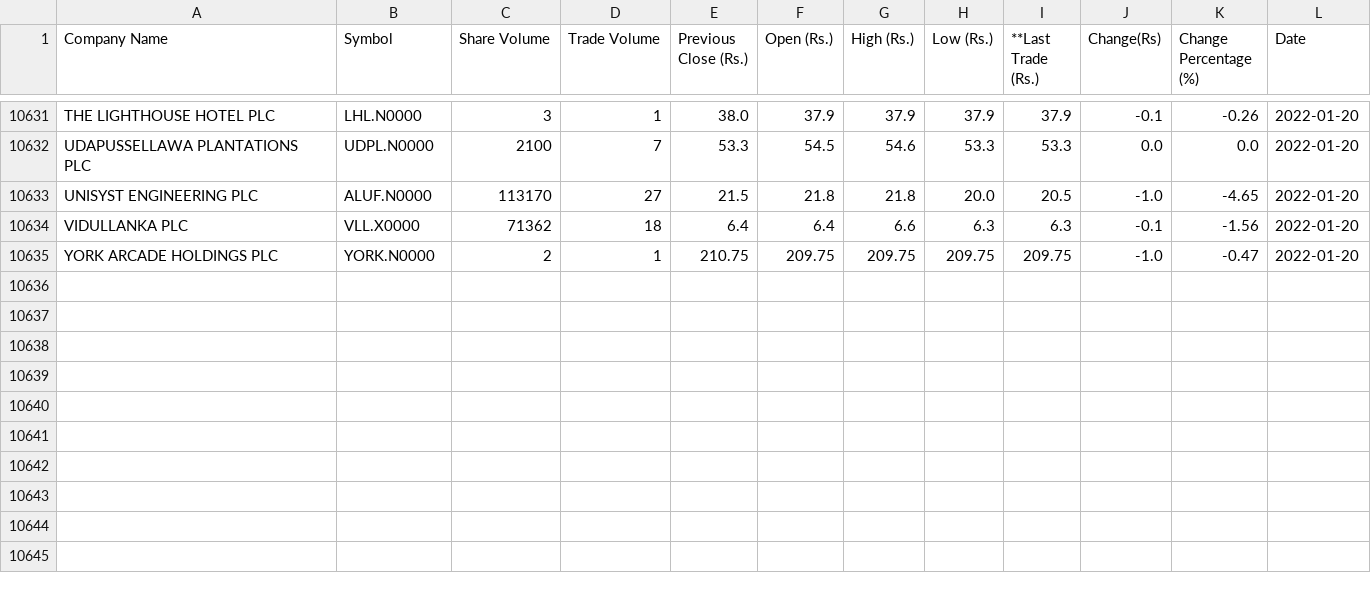
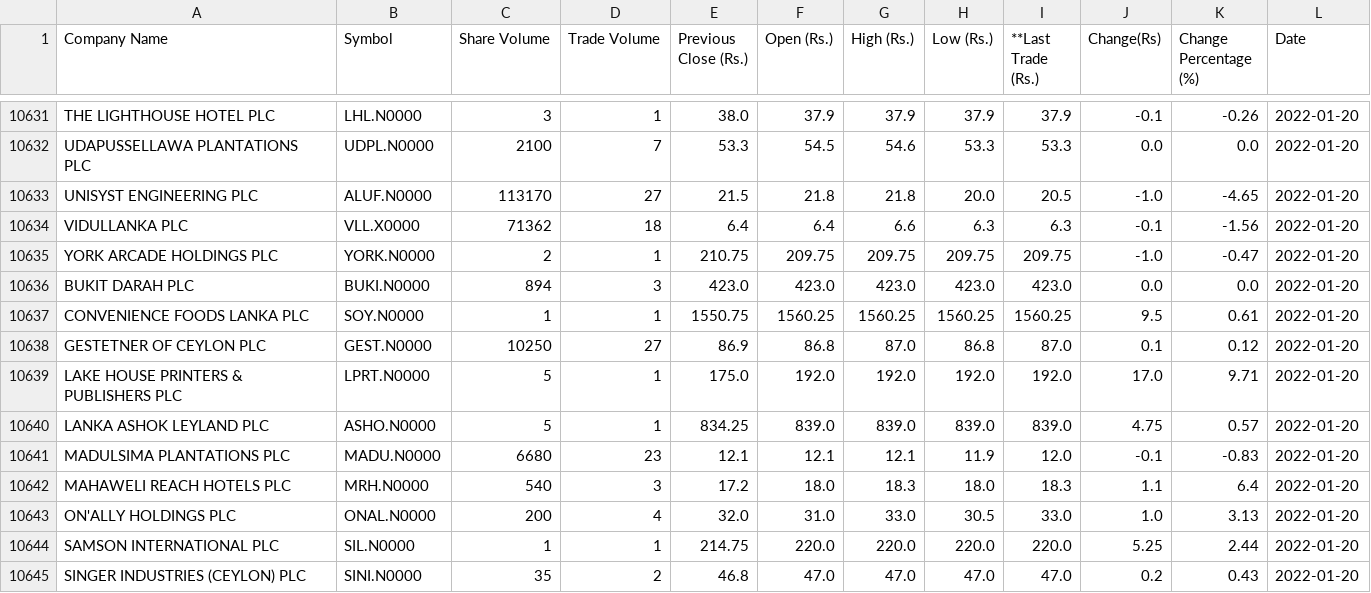
Before and after one commit to joshnicholas/cse_scrape, a CSV file: cse.csv, drawn as a sheet; only a part is shown, gaps mark what is left out; the diff names each change by its address in the sheet, - before the commit and + after, or states it on an @@ line.

Commit message:
Latest data: Thu Jan 20 07:27:11 UTC 2022

```diff
--- a/cse.csv
+++ b/cse.csv
+row 10636: BUKIT DARAH PLC | BUKI.N0000 | 894 | 3 | 423.0 | 423.0 | 423.0 | 423.0 | 423.0 | 0.0 | 0.0 | 2022-01-20
+row 10637: CONVENIENCE FOODS LANKA PLC | SOY.N0000 | 1 | 1 | 1550.75 | 1560.25 | 1560.25 | 1560.25 | 1560.25 | 9.5 | 0.61 | 2022-01-20
+row 10638: GESTETNER OF CEYLON PLC | GEST.N0000 | 10250 | 27 | 86.9 | 86.8 | 87.0 | 86.8 | 87.0 | 0.1 | 0.12 | 2022-01-20
+row 10639: LAKE HOUSE PRINTERS & PUBLISHERS PLC | LPRT.N0000 | 5 | 1 | 175.0 | 192.0 | 192.0 | 192.0 | 192.0 | 17.0 | 9.71 | 2022-01-20
+row 10640: LANKA ASHOK LEYLAND PLC | ASHO.N0000 | 5 | 1 | 834.25 | 839.0 | 839.0 | 839.0 | 839.0 | 4.75 | 0.57 | 2022-01-20
+row 10641: MADULSIMA PLANTATIONS PLC | MADU.N0000 | 6680 | 23 | 12.1 | 12.1 | 12.1 | 11.9 | 12.0 | -0.1 | -0.83 | 2022-01-20
+row 10642: MAHAWELI REACH HOTELS PLC | MRH.N0000 | 540 | 3 | 17.2 | 18.0 | 18.3 | 18.0 | 18.3 | 1.1 | 6.4 | 2022-01-20
+row 10643: ON'ALLY HOLDINGS PLC | ONAL.N0000 | 200 | 4 | 32.0 | 31.0 | 33.0 | 30.5 | 33.0 | 1.0 | 3.13 | 2022-01-20
+row 10644: SAMSON INTERNATIONAL PLC | SIL.N0000 | 1 | 1 | 214.75 | 220.0 | 220.0 | 220.0 | 220.0 | 5.25 | 2.44 | 2022-01-20
+row 10645: SINGER INDUSTRIES (CEYLON) PLC | SINI.N0000 | 35 | 2 | 46.8 | 47.0 | 47.0 | 47.0 | 47.0 | 0.2 | 0.43 | 2022-01-20
```
Also changed, not shown: 1 other file.
